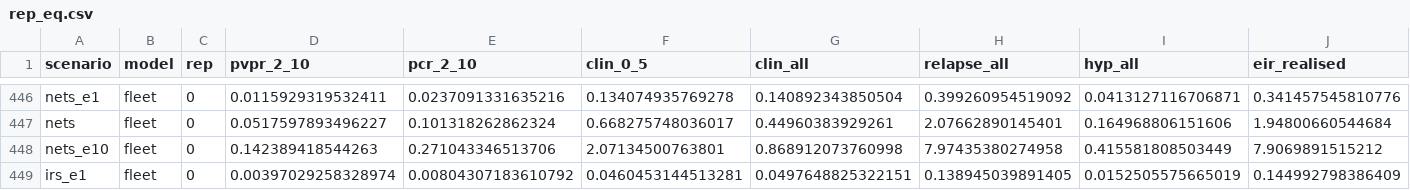
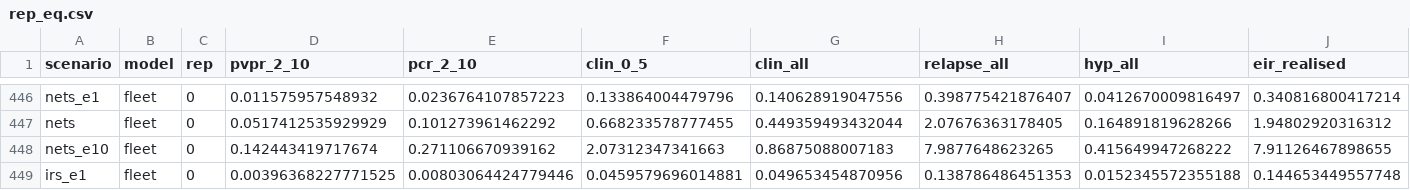
Before and after one commit to pwinskill/fleetcheck, a CSV file: validations/02-scenarios/results/pv/rep_eq.csv, drawn as a sheet; only a part is shown, gaps mark what is left out; the diff covers the shown part only.

```diff
--- a/validations/02-scenarios/results/pv/rep_eq.csv
+++ b/validations/02-scenarios/results/pv/rep_eq.csv
@@ -446,4 +446,4 @@
-"nets_e1","fleet",0,0.0115929319532411,0.0237091331635216,0.134074935769278,0.140892343850504,0.399260954519092,0.0413127116706871,0.341457545810776
-"nets","fleet",0,0.0517597893496227,0.101318262862324,0.668275748036017,0.44960383929261,2.07662890145401,0.164968806151606,1.94800660544684
-"nets_e10","fleet",0,0.142389418544263,0.271043346513706,2.07134500763801,0.868912073760998,7.97435380274958,0.415581808503449,7.9069891515212
-"irs_e1","fleet",0,0.00397029258328974,0.00804307183610792,0.0460453144513281,0.0497648825322151,0.138945039891405,0.0152505575665019,0.144992798386409
+"nets_e1","fleet",0,0.011575957548932,0.0236764107857223,0.133864004479796,0.140628919047556,0.398775421876407,0.0412670009816497,0.340816800417214
+"nets","fleet",0,0.0517412535929929,0.101273961462292,0.668233578777455,0.449359493432044,2.07676363178405,0.164891819628266,1.94802920316312
+"nets_e10","fleet",0,0.142443419717674,0.271106670939162,2.07312347341663,0.86875088007183,7.9877648623265,0.415649947268222,7.91126467898655
+"irs_e1","fleet",0,0.00396368227771525,0.00803064424779446,0.0459579696014881,0.049653454870956,0.138786486451353,0.0152345572355188,0.144653449557748
```
Also changed, not shown: 126 edited cells elsewhere in this file, validations/02-scenarios/results/pv/int_impact_summary.csv, validations/02-scenarios/results/pv/rep_age.csv, 35 other files.
